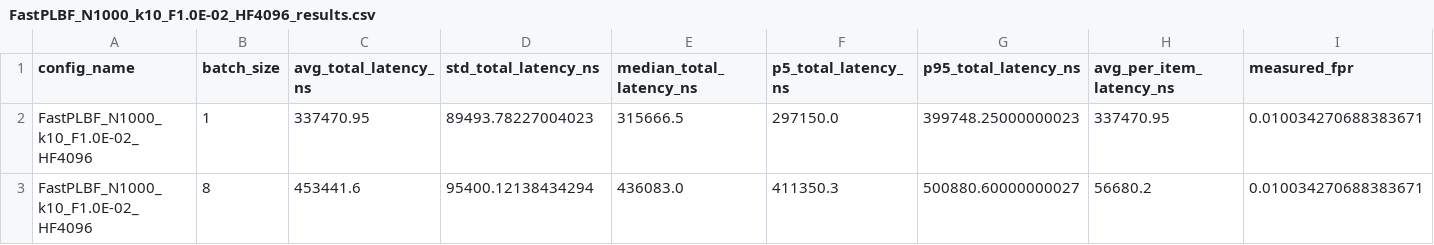
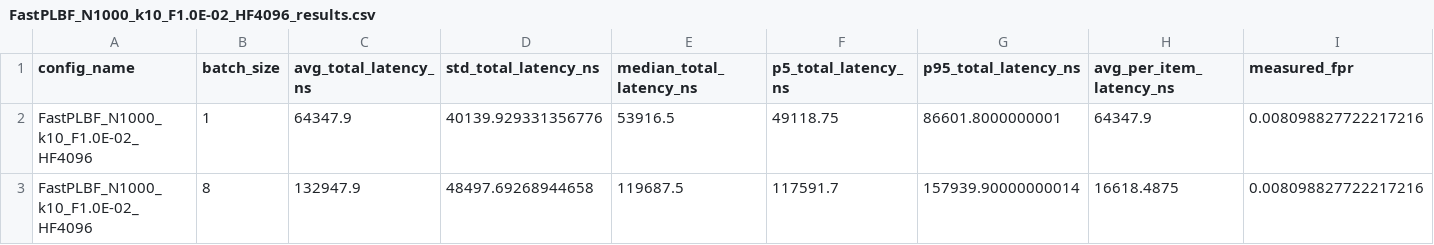
Before and after one commit to MKJM2/cs2241-latency, a CSV file: FastPLBF_N1000_k10_F1.0E-02_HF4096_results.csv, drawn as a sheet; only a part is shown; the diff covers the shown part only; the diff names each change by its address in the sheet, - before the commit and + after, or states it on an @@ line.

```diff
--- a/FastPLBF_N1000_k10_F1.0E-02_HF4096_results.csv
+++ b/FastPLBF_N1000_k10_F1.0E-02_HF4096_results.csv
-C2 (avg_total_latency_ns): 337470.95
+C2 (avg_total_latency_ns): 64347.9
-D2 (std_total_latency_ns): 89493.78227004023
+D2 (std_total_latency_ns): 40139.929331356776
-E2 (median_total_latency_ns): 315666.5
+E2 (median_total_latency_ns): 53916.5
-F2 (p5_total_latency_ns): 297150.0
+F2 (p5_total_latency_ns): 49118.75
-G2 (p95_total_latency_ns): 399748.25000000023
+G2 (p95_total_latency_ns): 86601.8000000001
-H2 (avg_per_item_latency_ns): 337470.95
+H2 (avg_per_item_latency_ns): 64347.9
-I2:I3 (measured_fpr): 0.010034270688383671
+I2:I3 (measured_fpr): 0.008098827722217216
-C3 (avg_total_latency_ns): 453441.6
+C3 (avg_total_latency_ns): 132947.9
-D3 (std_total_latency_ns): 95400.12138434294
+D3 (std_total_latency_ns): 48497.69268944658
-E3 (median_total_latency_ns): 436083.0
+E3 (median_total_latency_ns): 119687.5
-F3 (p5_total_latency_ns): 411350.3
+F3 (p5_total_latency_ns): 117591.7
-G3 (p95_total_latency_ns): 500880.60000000027
+G3 (p95_total_latency_ns): 157939.90000000014
-H3 (avg_per_item_latency_ns): 56680.2
+H3 (avg_per_item_latency_ns): 16618.4875
```
Also changed, not shown: 56 edited cells elsewhere in this file, 6 other files.
